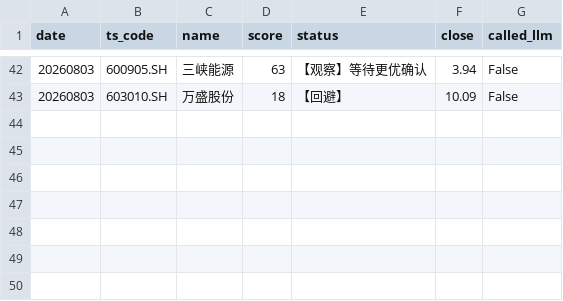
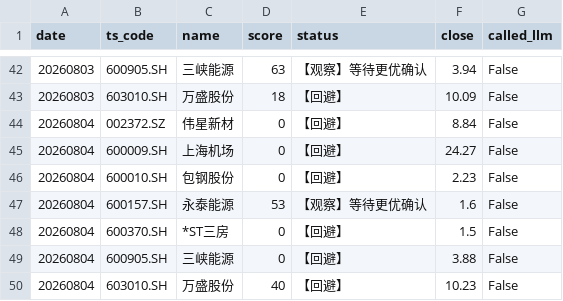
Before and after one commit to daoyezongzi/TradeEye, a CSV file: data/signals/analysis.csv, drawn as a sheet; only a part is shown, gaps mark what is left out.

```diff
--- a/data/signals/analysis.csv
+++ b/data/signals/analysis.csv
@@ -43 +43,8 @@ date,ts_code,name,score,status,close,called_llm
 20260803,603010.SH,万盛股份,18,【回避】,10.09,False
+20260804,002372.SZ,伟星新材,0,【回避】,8.84,False
+20260804,600009.SH,上海机场,0,【回避】,24.27,False
+20260804,600010.SH,包钢股份,0,【回避】,2.23,False
+20260804,600157.SH,永泰能源,53,【观察】等待更优确认,1.6,False
+20260804,600370.SH,*ST三房,0,【回避】,1.5,False
+20260804,600905.SH,三峡能源,0,【回避】,3.88,False
+20260804,603010.SH,万盛股份,40,【回避】,10.23,False
```
